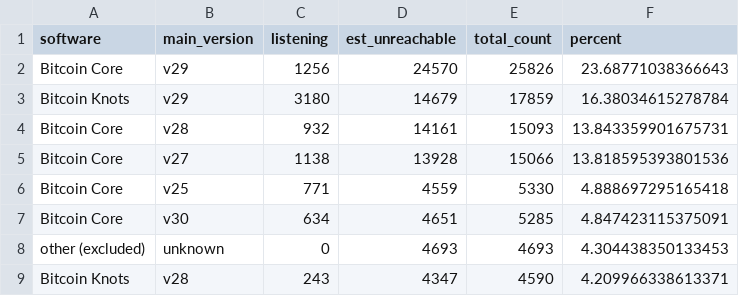
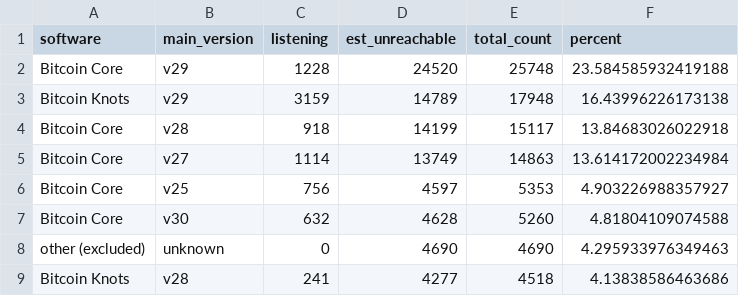
Before and after one commit to w-s-bitcoin/animations, a CSV file: assets/node_software_counts_grouped.csv, drawn as a sheet; only a part is shown; the diff covers the shown part only.

```diff
--- a/assets/node_software_counts_grouped.csv
+++ b/assets/node_software_counts_grouped.csv
@@ -1,9 +1,9 @@
 software,main_version,listening,est_unreachable,total_count,percent
-Bitcoin Core,v29,1256,24570,25826,23.68771038366643
-Bitcoin Knots,v29,3180,14679,17859,16.38034615278784
-Bitcoin Core,v28,932,14161,15093,13.843359901675731
-Bitcoin Core,v27,1138,13928,15066,13.818595393801536
-Bitcoin Core,v25,771,4559,5330,4.888697295165418
-Bitcoin Core,v30,634,4651,5285,4.847423115375091
-other (excluded),unknown,0,4693,4693,4.304438350133453
-Bitcoin Knots,v28,243,4347,4590,4.209966338613371
+Bitcoin Core,v29,1228,24520,25748,23.584585932419188
+Bitcoin Knots,v29,3159,14789,17948,16.43996226173138
+Bitcoin Core,v28,918,14199,15117,13.84683026022918
+Bitcoin Core,v27,1114,13749,14863,13.614172002234984
+Bitcoin Core,v25,756,4597,5353,4.903226988357927
+Bitcoin Core,v30,632,4628,5260,4.81804109074588
+other (excluded),unknown,0,4690,4690,4.295933976349463
+Bitcoin Knots,v28,241,4277,4518,4.13838586463686
```
Also changed, not shown: 3 added rows, 3 removed rows and 83 edited cells elsewhere in this file, assets/daily_price.csv, 34 other files.
